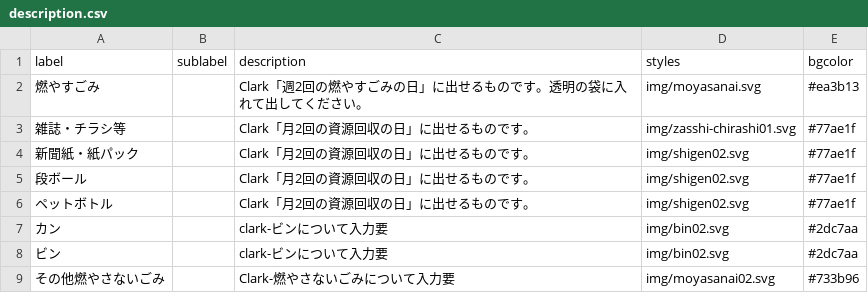
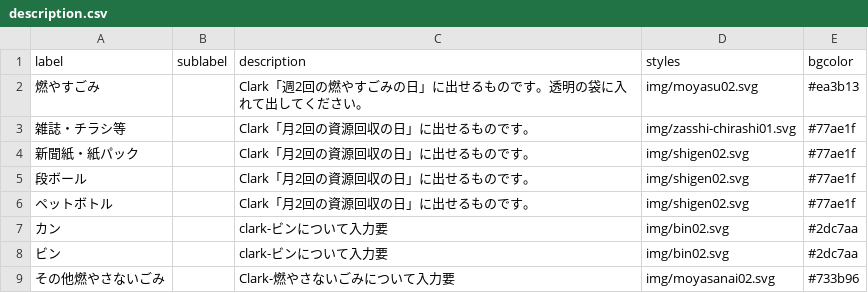
Before and after one commit to clarkashiya-2021/5374, a CSV file: data/description.csv, drawn as a sheet.

Commit message:
Update description.csv

```diff
--- a/data/description.csv
+++ b/data/description.csv
@@ -1,3 +1,3 @@
 label,sublabel,description,styles,bgcolor
-燃やすごみ,,Clark「週2回の燃やすごみの日」に出せるものです。透明の袋に入れて出してください。,img/moyasanai.svg,#ea3b13
+燃やすごみ,,Clark「週2回の燃やすごみの日」に出せるものです。透明の袋に入れて出してください。,img/moyasu02.svg,#ea3b13
 雑誌・チラシ等,,Clark「月2回の資源回収の日」に出せるものです。,img/zasshi-chirashi01.svg,#77ae1f
```
